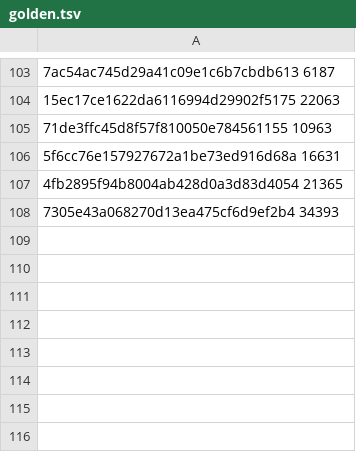
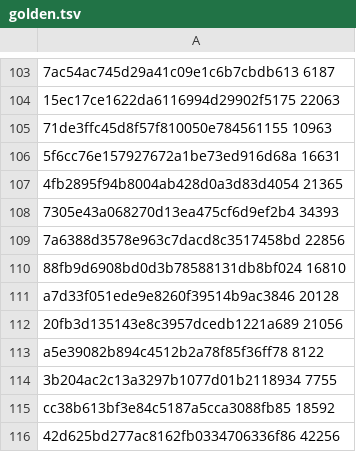
Before and after one commit to GintarasTTS/Gintaras_android, a TSV file: jvmtest/golden.tsv, drawn as a sheet; only a part is shown, gaps mark what is left out; the diff names each change by its address in the sheet, - before the commit and + after, or states it on an @@ line.

```diff
--- a/jvmtest/golden.tsv
+++ b/jvmtest/golden.tsv
+row 109: 7a6388d3578e963c7dacd8c3517458bd 22856
+row 110: 88fb9d6908bd0d3b78588131db8bf024 16810
+row 111: a7d33f051ede9e8260f39514b9ac3846 20128
+row 112: 20fb3d135143e8c3957dcedb1221a689 21056
+row 113: a5e39082b894c4512b2a78f85f36ff78 8122
+row 114: 3b204ac2c13a3297b1077d01b2118934 7755
+row 115: cc38b613bf3e84c5187a5cca3088fb85 18592
+row 116: 42d625bd277ac8162fb0334706336f86 42256
```
Also changed, not shown: jvmtest/cases.tsv, 2 other files.
